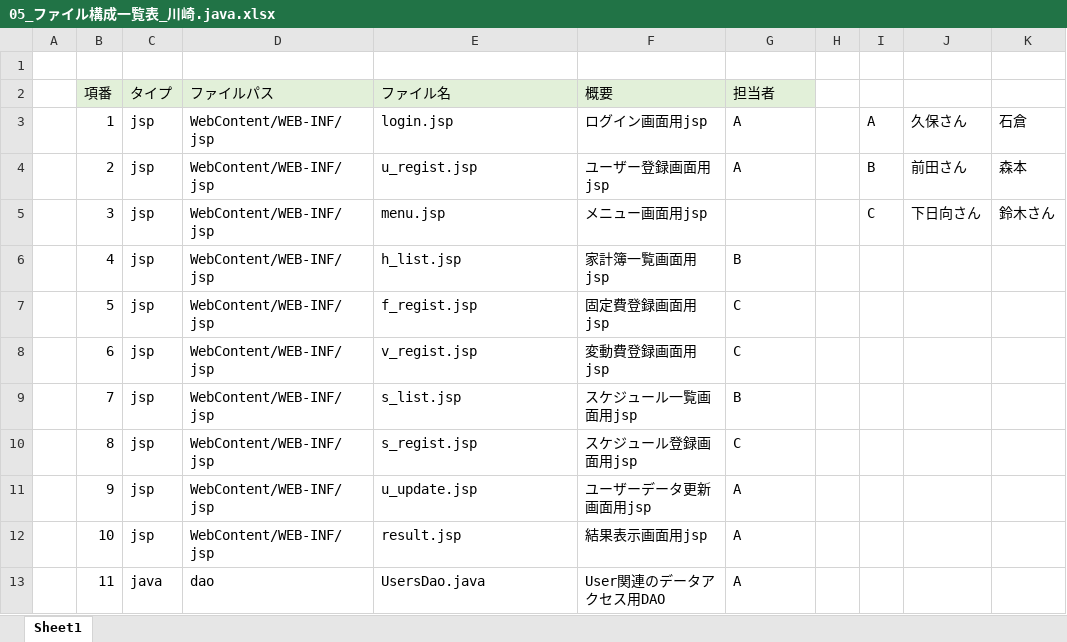
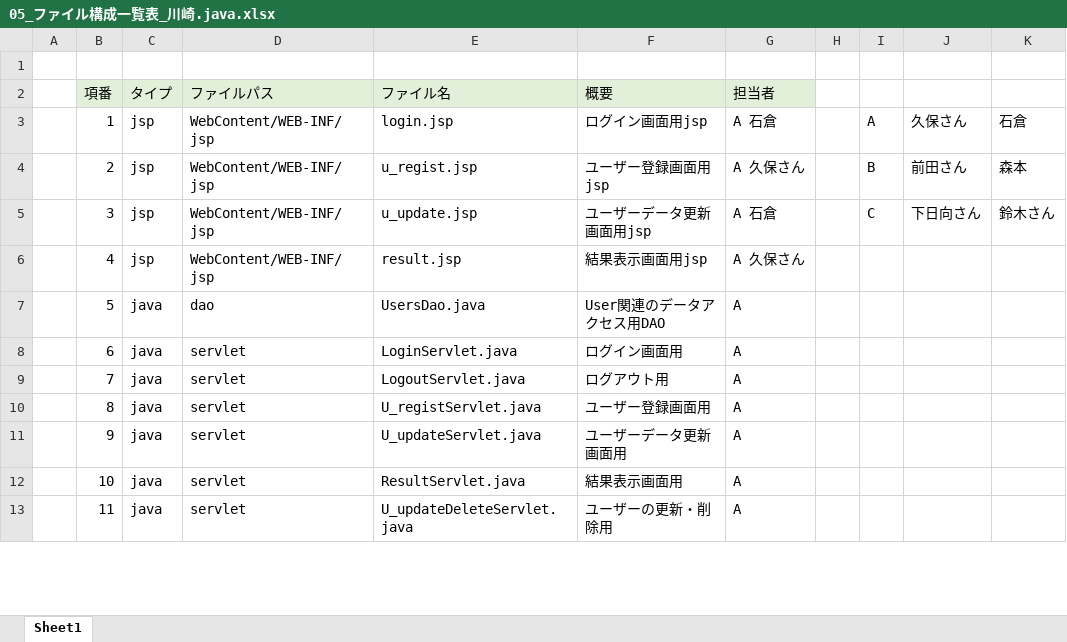
Before and after one commit to dojo2022/E-3, an Excel workbook: doc/05_ファイル構成一覧表_川崎.java.xlsx, sheet Sheet1, drawn as a sheet; only a part is shown; values as stored, in another font and other column widths than the file's, no borders; the diff covers the shown part only; the diff names each change by its address in the sheet, - before the commit and + after, or states it on an @@ line.

Commit message:
6/13終了時点　プログラミング担当者更新

```diff
--- a/doc/05_ファイル構成一覧表_川崎.java.xlsx (sheet Sheet1)
+++ b/doc/05_ファイル構成一覧表_川崎.java.xlsx (sheet Sheet1)
-G3 (担当者): A
+G3 (担当者): A 石倉
-G4 (担当者): A
+G4 (担当者): A 久保さん
-E5 (ファイル名): menu.jsp
+E5 (ファイル名): u_update.jsp
-F5 (概要): メニュー画面用jsp
+F5 (概要): ユーザーデータ更新画面用jsp
-G5 (担当者): (empty)
+G5 (担当者): A 石倉
-E6 (ファイル名): h_list.jsp
+E6 (ファイル名): result.jsp
-F6 (概要): 家計簿一覧画面用jsp
+F6 (概要): 結果表示画面用jsp
-G6 (担当者): B
+G6 (担当者): A 久保さん
-C7:C12 (タイプ): jsp
+C7:C12 (タイプ): java
-D7 (ファイルパス): WebContent/WEB-INF/jsp
+D7 (ファイルパス): dao
-E7 (ファイル名): f_regist.jsp
+E7 (ファイル名): UsersDao.java
-F7 (概要): 固定費登録画面用jsp
+F7 (概要): User関連のデータアクセス用DAO
-G7:G8 (担当者): C
+G7:G8 (担当者): A
-D8:D12 (ファイルパス): WebContent/WEB-INF/jsp
+D8:D12 (ファイルパス): servlet
-E8 (ファイル名): v_regist.jsp
+E8 (ファイル名): LoginServlet.java
-F8 (概要): 変動費登録画面用jsp
+F8 (概要): ログイン画面用
-E9 (ファイル名): s_list.jsp
+E9 (ファイル名): LogoutServlet.java
-F9 (概要): スケジュール一覧画面用jsp
+F9 (概要): ログアウト用
-G9 (担当者): B
+G9 (担当者): A
-E10 (ファイル名): s_regist.jsp
+E10 (ファイル名): U_registServlet.java
-F10 (概要): スケジュール登録画面用jsp
+F10 (概要): ユーザー登録画面用
-G10 (担当者): C
+G10 (担当者): A
-E11 (ファイル名): u_update.jsp
+E11 (ファイル名): U_updateServlet.java
-F11 (概要): ユーザーデータ更新画面用jsp
+F11 (概要): ユーザーデータ更新画面用
-E12 (ファイル名): result.jsp
+E12 (ファイル名): ResultServlet.java
-F12 (概要): 結果表示画面用jsp
+F12 (概要): 結果表示画面用
-D13 (ファイルパス): dao
+D13 (ファイルパス): servlet
-E13 (ファイル名): UsersDao.java
+E13 (ファイル名): U_updateDeleteServlet.java
-F13 (概要): User関連のデータアクセス用DAO
+F13 (概要): ユーザーの更新・削除用
```
Also changed, not shown: 97 edited cells elsewhere in this sheet.
